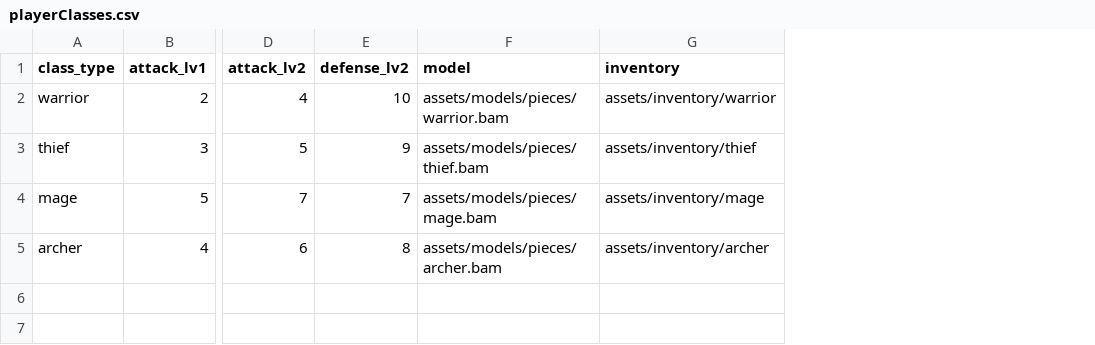
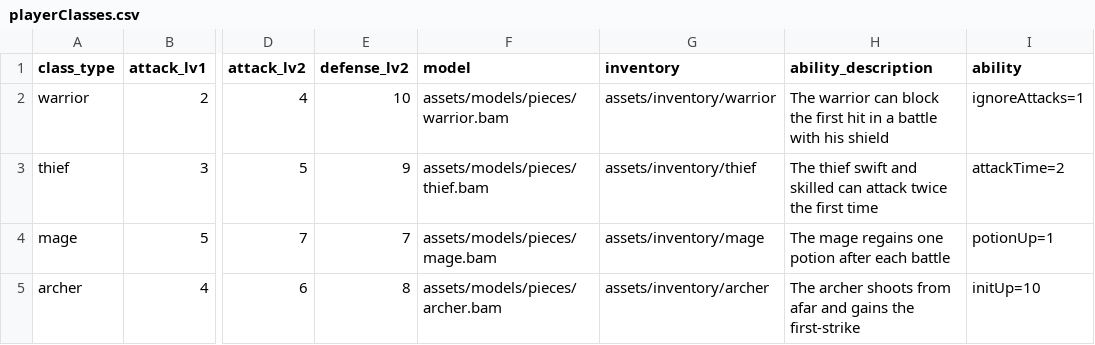
Before and after one commit to fireclawthefox/AnkandoraLight, a CSV file: src/config/playerClasses.csv, drawn as a sheet; only a part is shown, gaps mark what is left out; the diff names each change by its address in the sheet, - before the commit and + after, or states it on an @@ line.

```diff
--- a/src/config/playerClasses.csv
+++ b/src/config/playerClasses.csv
+column H (ability_description), rows 2-5: The warrior can block the first hit in a battle with his shield | The thief swift and skilled can attack twice the first time | The mage regains one potion after each battle | The archer shoots from afar and gains the first-strike
+column I (ability), rows 2-5: ignoreAttacks=1 | attackTime=2 | potionUp=1 | initUp=10
```
Also changed, not shown: 3 other files.
